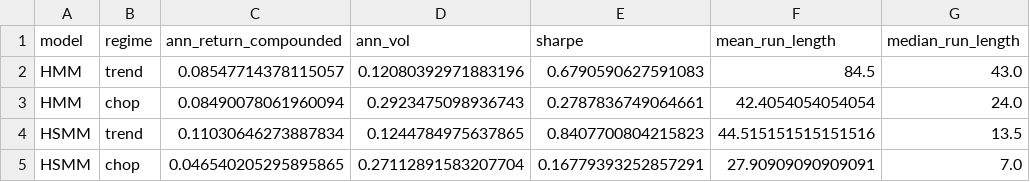
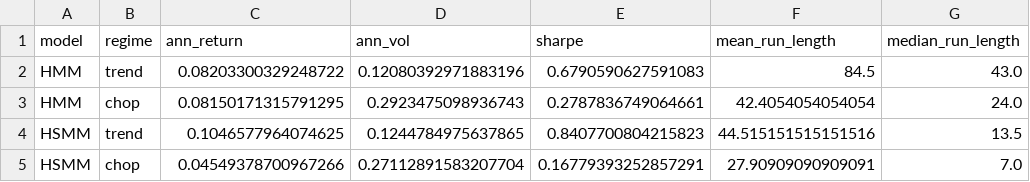
Before and after one commit to MatthiasNijs/hmm-vs-hsmm-regime-switching, a CSV file: results/tables/exhibit02_regime_stats.csv, drawn as a sheet.

```diff
--- a/results/tables/exhibit02_regime_stats.csv
+++ b/results/tables/exhibit02_regime_stats.csv
@@ -1,5 +1,5 @@
-model,regime,ann_return_compounded,ann_vol,sharpe,mean_run_length,median_run_length
-HMM,trend,0.08547714378115057,0.12080392971883196,0.6790590627591083,84.5,43.0
-HMM,chop,0.08490078061960094,0.2923475098936743,0.2787836749064661,42.4054054054054,24.0
-HSMM,trend,0.11030646273887834,0.1244784975637865,0.8407700804215823,44.515151515151516,13.5
-HSMM,chop,0.046540205295895865,0.27112891583207704,0.16779393252857291,27.90909090909091,7.0
+model,regime,ann_return,ann_vol,sharpe,mean_run_length,median_run_length
+HMM,trend,0.08203300329248722,0.12080392971883196,0.6790590627591083,84.5,43.0
+HMM,chop,0.08150171315791295,0.2923475098936743,0.2787836749064661,42.4054054054054,24.0
+HSMM,trend,0.1046577964074625,0.1244784975637865,0.8407700804215823,44.515151515151516,13.5
+HSMM,chop,0.04549378700967266,0.27112891583207704,0.16779393252857291,27.90909090909091,7.0
```
Also changed, not shown: results/hmm_gated.csv, 13 other files.
